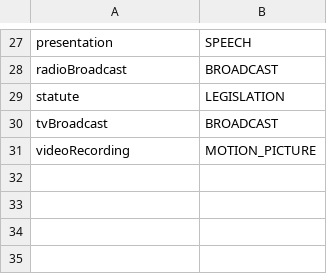
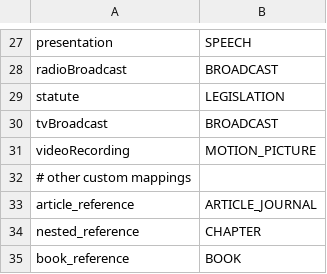
Before and after one commit to CatalogueOfLife/backend, a CSV file: parser/src/main/resources/parser/dicts/csltype.csv, drawn as a sheet; only a part is shown, gaps mark what is left out; the diff names each change by its address in the sheet, - before the commit and + after, or states it on an @@ line.

Commit message:
Add more csl type mappings

```diff
--- a/parser/src/main/resources/parser/dicts/csltype.csv
+++ b/parser/src/main/resources/parser/dicts/csltype.csv
+row 32: # other custom mappings
+row 33: article_reference | ARTICLE_JOURNAL
+row 34: nested_reference | CHAPTER
+row 35: book_reference | BOOK
```
Also changed, not shown: 1 other file.
